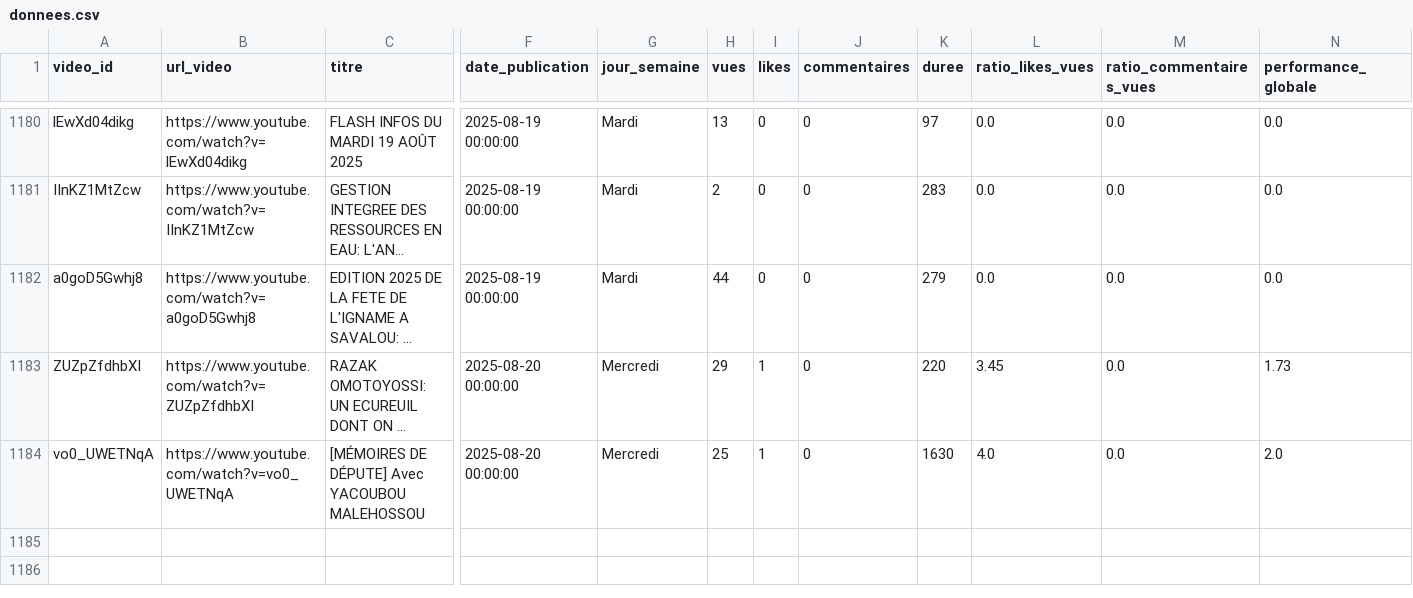
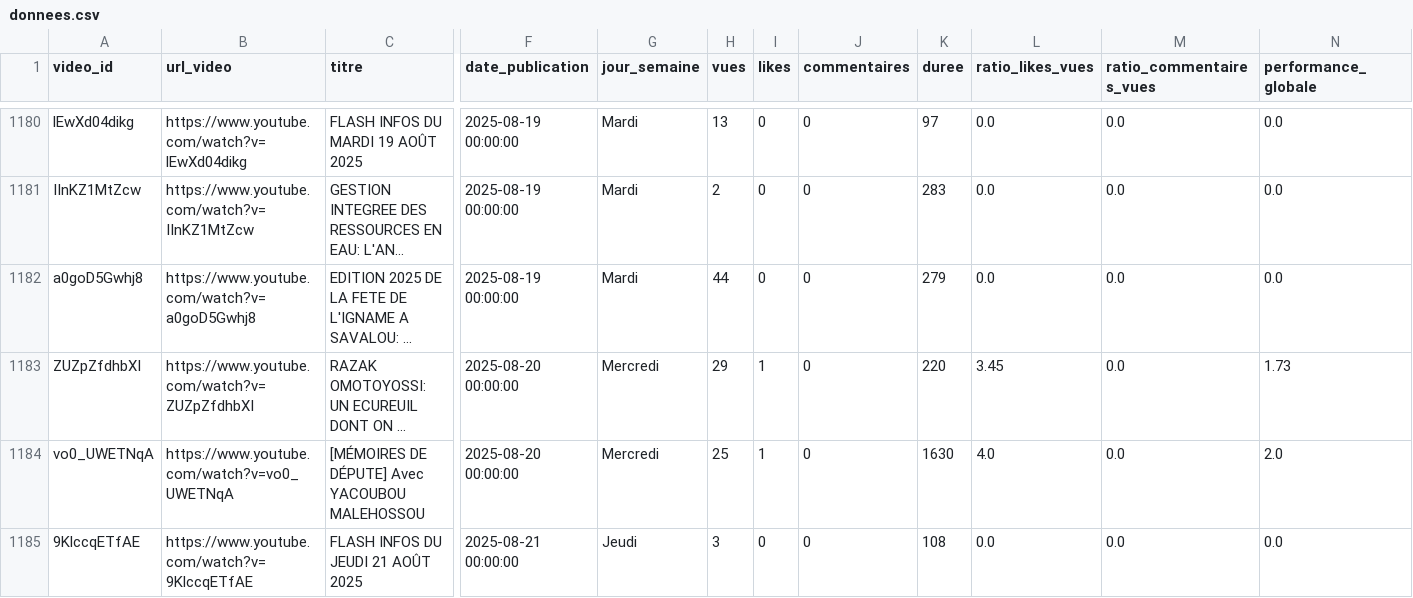
Before and after one commit to duv40/AN-Project, a CSV file: donnees.csv, drawn as a sheet; only a part is shown, gaps mark what is left out; long unchanged cells end in …; rows hold the shown columns only; the diff names each change by its address in the sheet, - before the commit and + after, or states it on an @@ line.

```diff
--- a/donnees.csv
+++ b/donnees.csv
+row 1185: 9KlccqETfAE | https://www.youtube.com/watch?v=9KlccqETfAE | FLASH INFOS DU JEUDI 21 AOÛT 2025 | 2025-08-21 00:00:00 | Jeudi | 3 | 0 | 0 | 108 | 0.0 | 0.0 | 0.0
```
